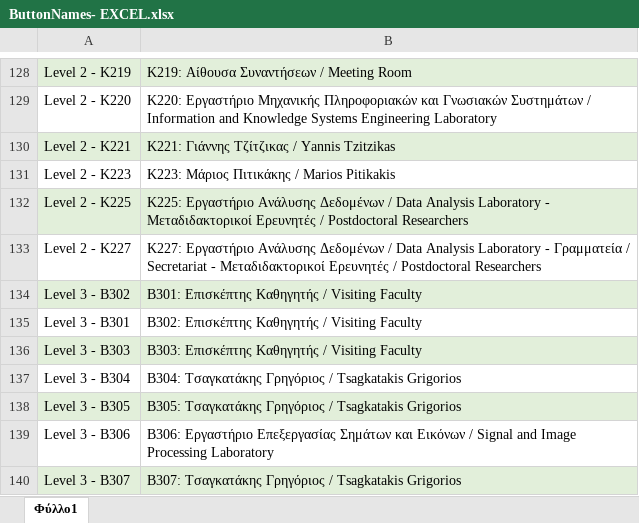
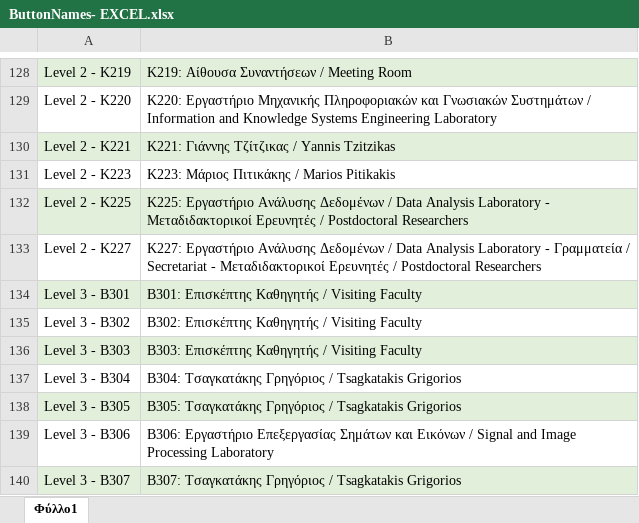
Before and after one commit to AlviRC/Thesis, an Excel workbook: Excel Files/ButtonNames- EXCEL.xlsx, sheet Φύλλο1, drawn as a sheet; only a part is shown, gaps mark what is left out; values as stored, in another font and other column widths than the file's, no borders; removed rows and columns are numbered as before the commit, all else as after; the diff names each change by its address in the sheet, - before the commit and + after, or states it on an @@ line.

```diff
--- a/Excel Files/ButtonNames- EXCEL.xlsx (sheet Φύλλο1)
+++ b/Excel Files/ButtonNames- EXCEL.xlsx (sheet Φύλλο1)
-row 134: Level 3 - B302 | B301: Επισκέπτης Καθηγητής / Visiting Faculty
-A134:B134 fill: none
+A134:B134 fill: #E2EFDA
-B134: B302: Επισκέπτης Καθηγητής / Visiting Faculty
+B134: B301: Επισκέπτης Καθηγητής / Visiting Faculty
+row 135: Level 3 - B302 | B302: Επισκέπτης Καθηγητής / Visiting Faculty
```
Also changed, not shown: 1 other file.
